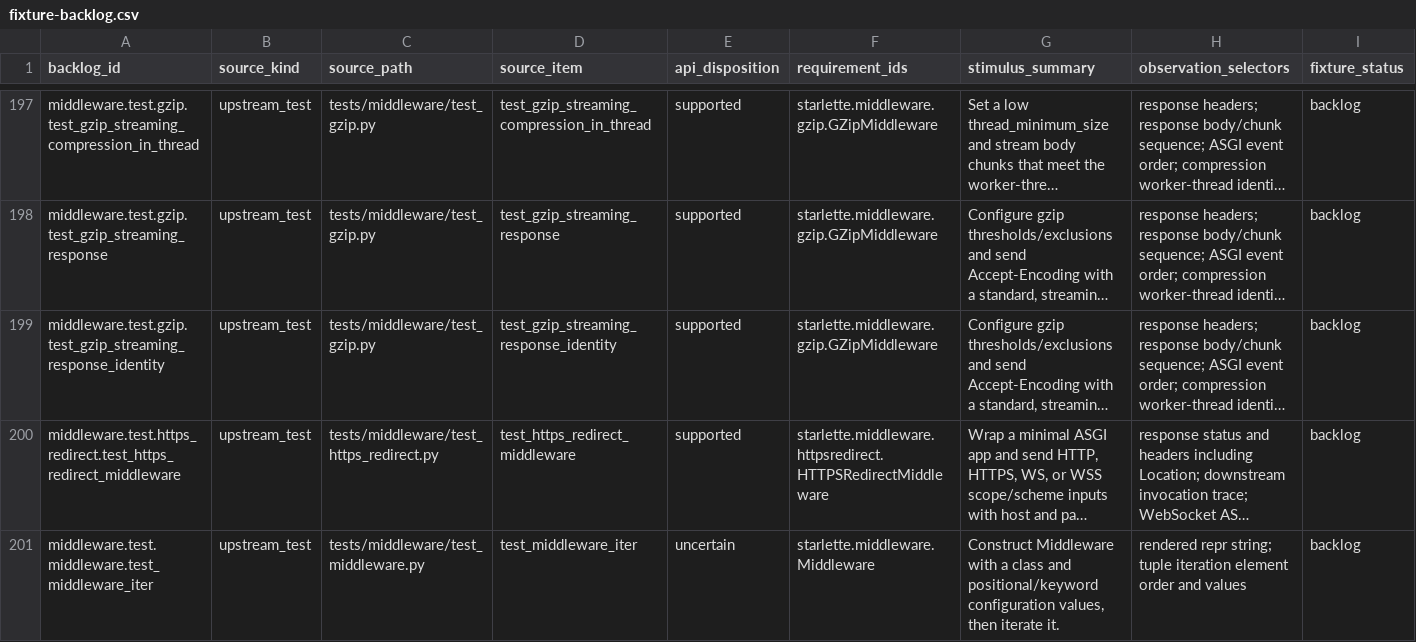
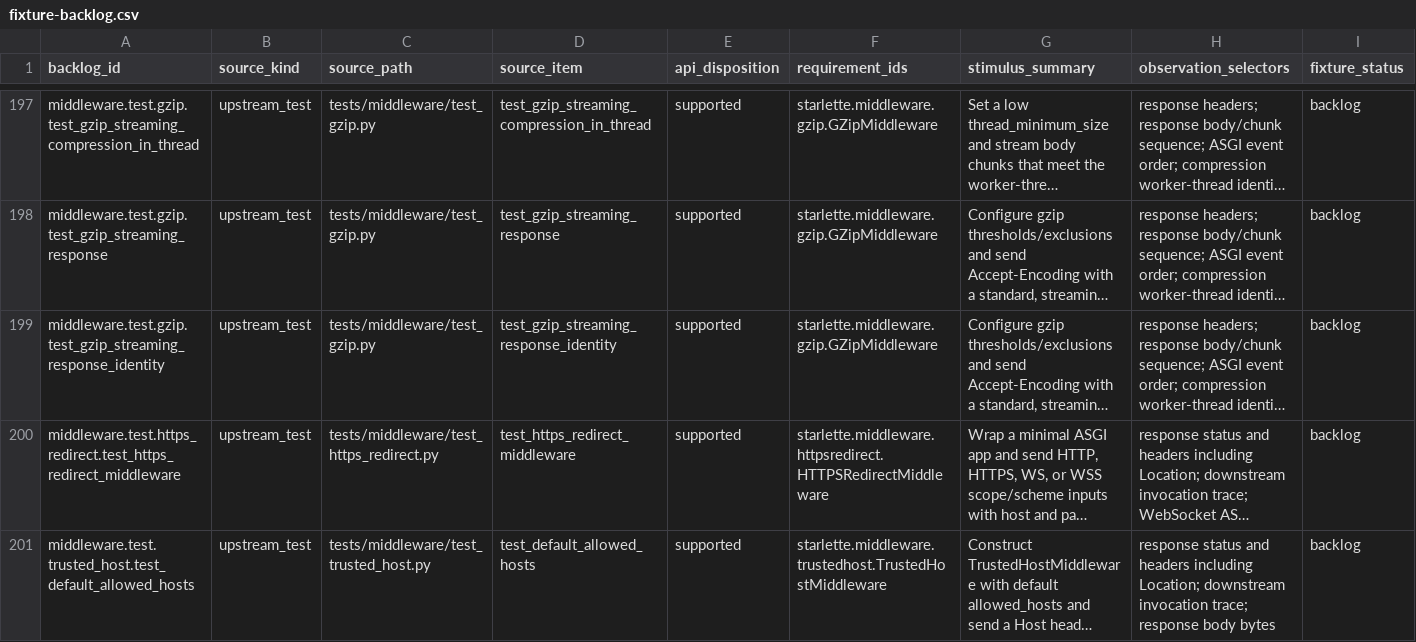
Before and after one commit to appunni-m/starlette-rs, a CSV file: docs/atlas/fixture-backlog.csv, drawn as a sheet; only a part is shown, gaps mark what is left out; the shorter side is filled out with more unchanged rows; long unchanged cells end in …; rows hold the shown columns only; the diff covers the shown part only; the diff names each change by its address in the sheet, - before the commit and + after, or states it on an @@ line.

Commit message:
Cover mounted router mutation and middleware values

```diff
--- a/docs/atlas/fixture-backlog.csv
+++ b/docs/atlas/fixture-backlog.csv
-row 201: middleware.test.middleware.test_middleware_iter | upstream_test | tests/middleware/test_middleware.py | test_middleware_iter | uncertain | starlette.middleware.Middleware | Construct Middleware with a class and positional/keyword configuration values, then iterate it. | rendered repr string; tuple iteration element order and values | backlog
```
Also changed, not shown: 2 removed rows elsewhere in this file, docs/atlas/coverage-matrix.csv, docs/atlas/reviews/middleware-fixtures.csv, 7 other files.
